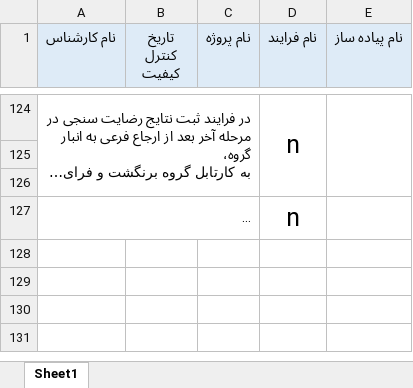
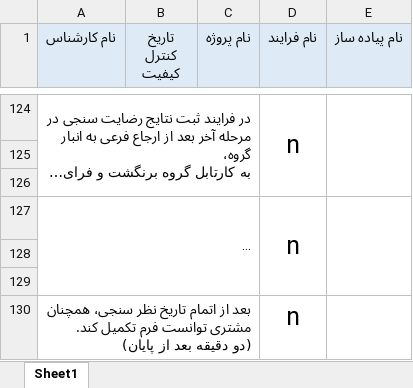
Before and after one commit to pouya-alipour741/SQL_Tutorial_My_Files, an Excel workbook: misc/jam/JPC.CRM.QC-PSC03-01.3.xlsx, sheet Sheet1, drawn as a sheet; only a part is shown, gaps mark what is left out; long unchanged cells end in …; values as stored, in another font and other column widths than the file's, no borders; conditional formats not drawn; ↵ is a line break in a cell; the diff names each change by its address in the sheet, - before the commit and + after, or states it on an @@ line.

```diff
--- a/misc/jam/JPC.CRM.QC-PSC03-01.3.xlsx (sheet Sheet1)
+++ b/misc/jam/JPC.CRM.QC-PSC03-01.3.xlsx (sheet Sheet1)
+D127:D129 merged
+E127:E129 merged
+row 128: (empty)
+row 129: (empty)
+row 130: بعد از اتمام تاریخ نظر سنجی، همچنان مشتری توانست فرم تکمیل کند. ↵ (دو دقیقه بعد از پایان) |  |  | n
```
Also changed, not shown: 1 other file.
